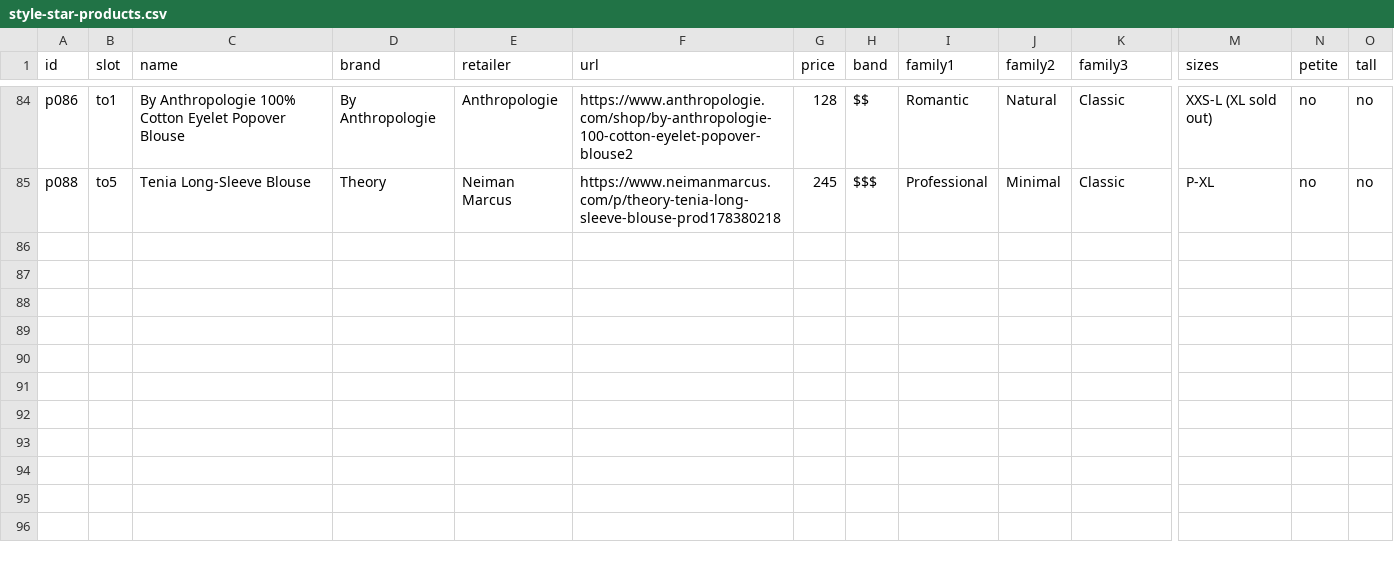
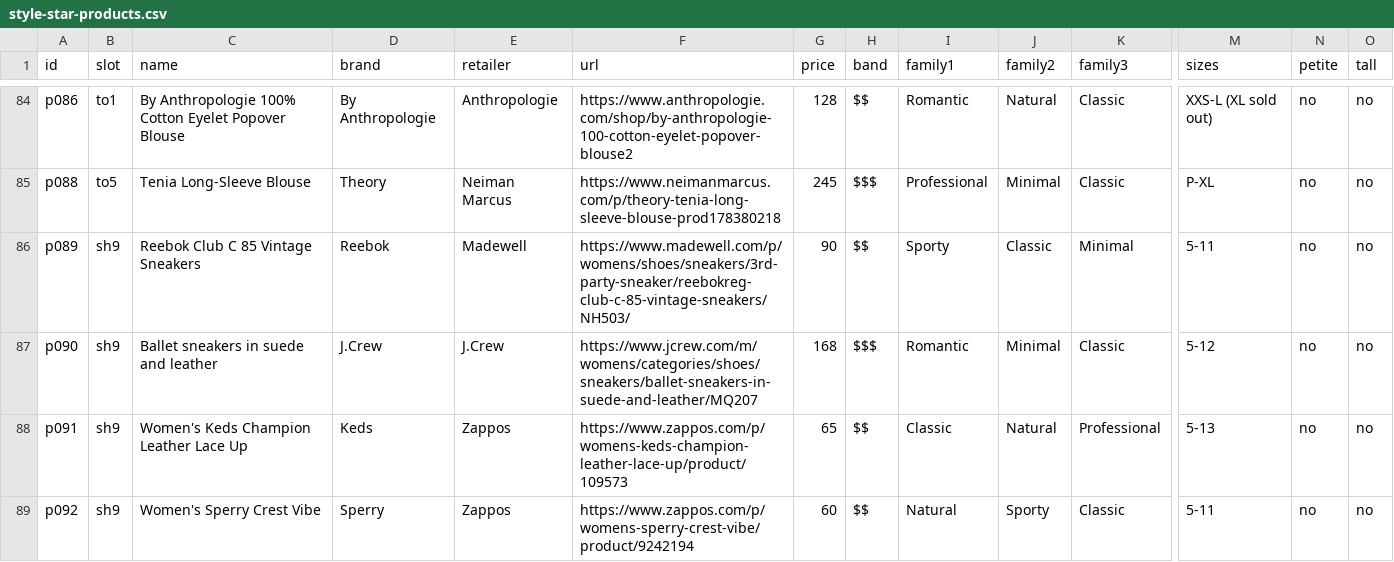
Before and after one commit to StyleStarApp/stylestar-app, a CSV file: data/style-star-products.csv, drawn as a sheet; only a part is shown, gaps mark what is left out; rows hold the shown columns only; the diff covers the shown part only; the diff names each change by its address in the sheet, - before the commit and + after, or states it on an @@ line.

```diff
--- a/data/style-star-products.csv
+++ b/data/style-star-products.csv
+row 86: p089 | sh9 | Reebok Club C 85 Vintage Sneakers | Reebok | Madewell | https://www.madewell.com/p/womens/shoes/sneakers/3rd-party-sneaker/reebokreg-club-c-85-vintage-sneakers/NH503/ | 90 | $$ | Sporty | Classic | Minimal | 5-11 | no | no
+row 87: p090 | sh9 | Ballet sneakers in suede and leather | J.Crew | J.Crew | https://www.jcrew.com/m/womens/categories/shoes/sneakers/ballet-sneakers-in-suede-and-leather/MQ207 | 168 | $$$ | Romantic | Minimal | Classic | 5-12 | no | no
+row 88: p091 | sh9 | Women's Keds Champion Leather Lace Up | Keds | Zappos | https://www.zappos.com/p/womens-keds-champion-leather-lace-up/product/109573 | 65 | $$ | Classic | Natural | Professional | 5-13 | no | no
+row 89: p092 | sh9 | Women's Sperry Crest Vibe | Sperry | Zappos | https://www.zappos.com/p/womens-sperry-crest-vibe/product/9242194 | 60 | $$ | Natural | Sporty | Classic | 5-11 | no | no
```
Also changed, not shown: 4 added rows and 5 edited cells elsewhere in this file, 1 other file.
